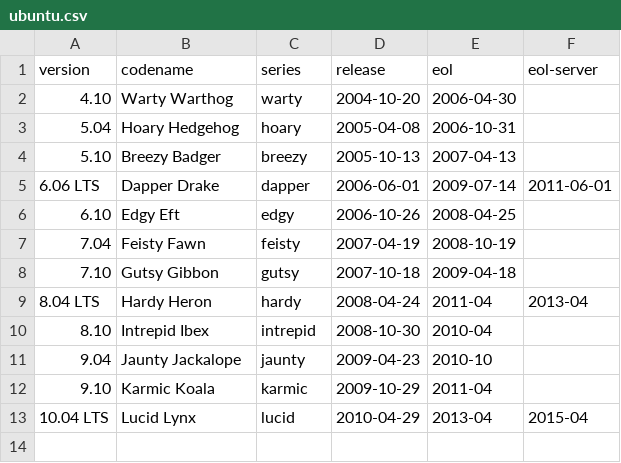
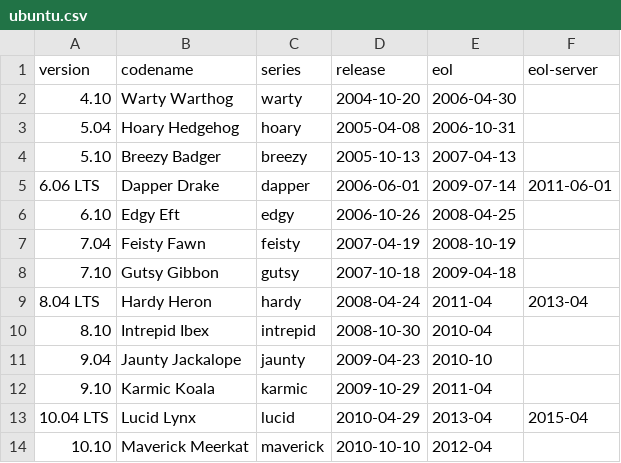
Before and after one commit to alvistack/debian-distro-info, a CSV file: ubuntu.csv, drawn as a sheet; the diff names each change by its address in the sheet, - before the commit and + after, or states it on an @@ line.

Commit message:
Add 10.10 Maverick Meerkat.

```diff
--- a/ubuntu.csv
+++ b/ubuntu.csv
+row 14: 10.10 | Maverick Meerkat | maverick | 2010-10-10 | 2012-04
```
